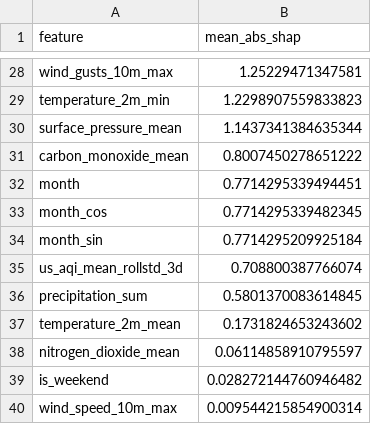
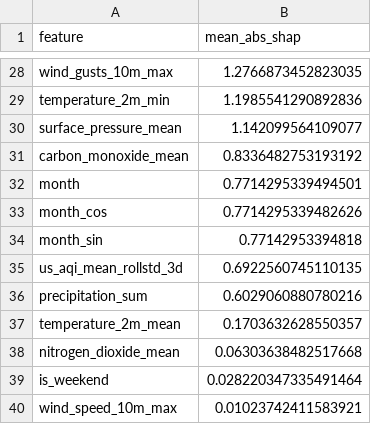
Before and after one commit to hariscs414/Pearls-AQI-Predictor, a CSV file: data/local_store/model_registry/feature_importance_h1d.csv, drawn as a sheet; only a part is shown, gaps mark what is left out; the diff covers the shown part only; the diff names each change by its address in the sheet, - before the commit and + after, or states it on an @@ line.

```diff
--- a/data/local_store/model_registry/feature_importance_h1d.csv
+++ b/data/local_store/model_registry/feature_importance_h1d.csv
-B28 (mean_abs_shap): 1.25229471347581
+B28 (mean_abs_shap): 1.2766873452823035
-B29 (mean_abs_shap): 1.2298907559833823
+B29 (mean_abs_shap): 1.1985541290892836
-B30 (mean_abs_shap): 1.1437341384635344
+B30 (mean_abs_shap): 1.142099564109077
-B31 (mean_abs_shap): 0.8007450278651222
+B31 (mean_abs_shap): 0.8336482753193192
-B32 (mean_abs_shap): 0.7714295339494451
+B32 (mean_abs_shap): 0.7714295339494501
-B33 (mean_abs_shap): 0.7714295339482345
+B33 (mean_abs_shap): 0.7714295339482626
-B34 (mean_abs_shap): 0.7714295209925184
+B34 (mean_abs_shap): 0.77142953394818
-B35 (mean_abs_shap): 0.708800387766074
+B35 (mean_abs_shap): 0.6922560745110135
-B36 (mean_abs_shap): 0.5801370083614845
+B36 (mean_abs_shap): 0.6029060880780216
-B37 (mean_abs_shap): 0.1731824653243602
+B37 (mean_abs_shap): 0.1703632628550357
-B38 (mean_abs_shap): 0.06114858910795597
+B38 (mean_abs_shap): 0.06303638482517668
-B39 (mean_abs_shap): 0.028272144760946482
+B39 (mean_abs_shap): 0.028220347335491464
-B40 (mean_abs_shap): 0.009544215854900314
+B40 (mean_abs_shap): 0.01023742411583921
```
Also changed, not shown: 6 added rows, 6 removed rows and 20 edited cells elsewhere in this file, data/local_store/model_registry/feature_importance_h2d.csv, data/local_store/model_registry/feature_importance_h3d.csv, 7 other files.
